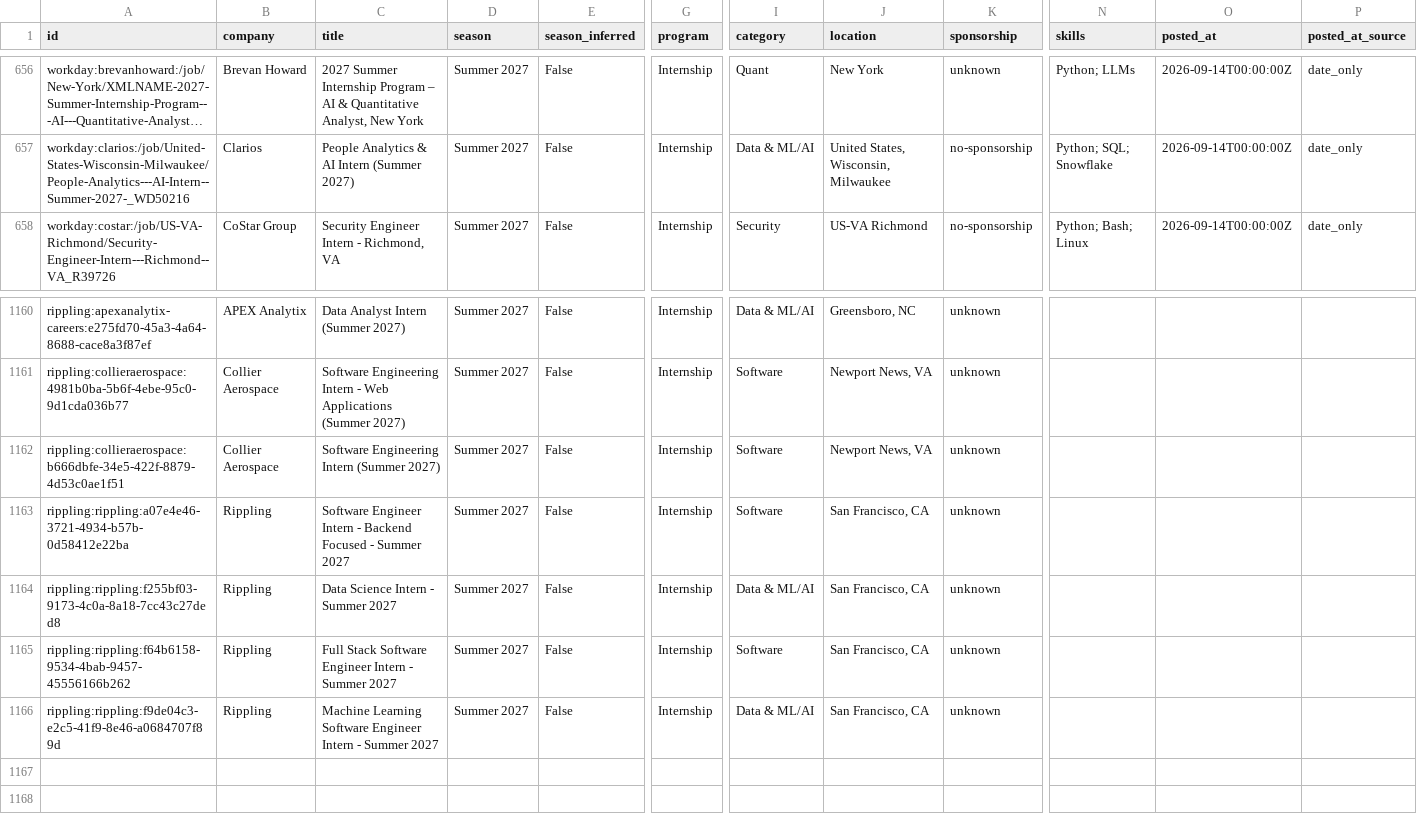
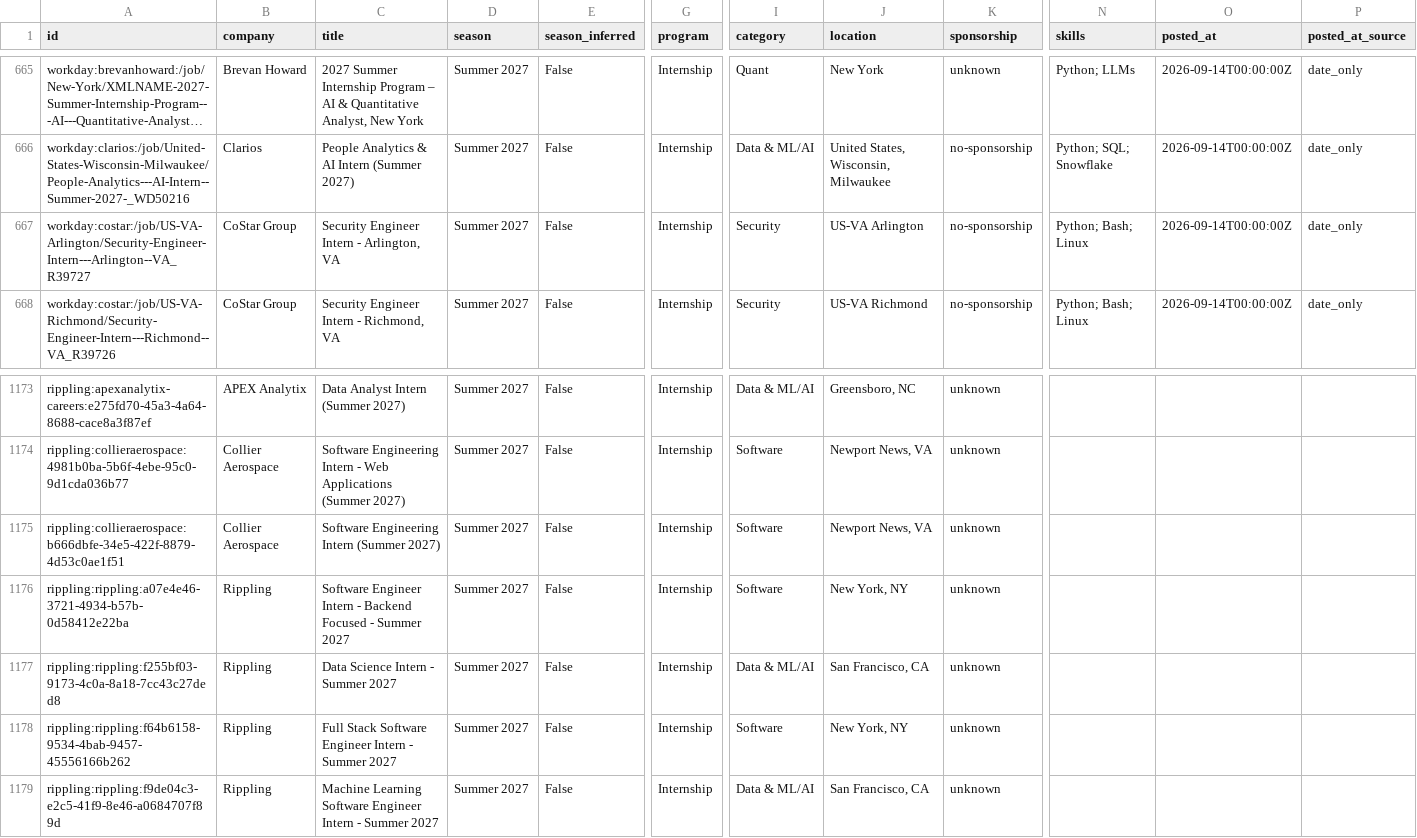
Before and after one commit to austinwright-eng/Automated-List-of-Electrical-Engineering-Internships, a CSV file: data/internships.csv, drawn as a sheet; only a part is shown, gaps mark what is left out; long unchanged cells end in …; addresses are those after the commit; rows hold the shown columns only; the diff covers the shown part only; the diff names each change by its address in the sheet, - before the commit and + after, or states it on an @@ line.

```diff
--- a/data/internships.csv
+++ b/data/internships.csv
+row 667: workday:costar:/job/US-VA-Arlington/Security-Engineer-Intern---Arlington--VA_R39727 | CoStar Group | Security Engineer Intern - Arlington, VA | Summer 2027 | False | Internship | Security | US-VA Arlington | no-sponsorship | Python; Bash; Linux | 2026-09-14T00:00:00Z | date_only
-J1176 (location): San Francisco, CA
+J1176 (location): New York, NY
-J1178 (location): San Francisco, CA
+J1178 (location): New York, NY
```
Also changed, not shown: 12 added rows elsewhere in this file, docs/internships.csv, 15 other files.
